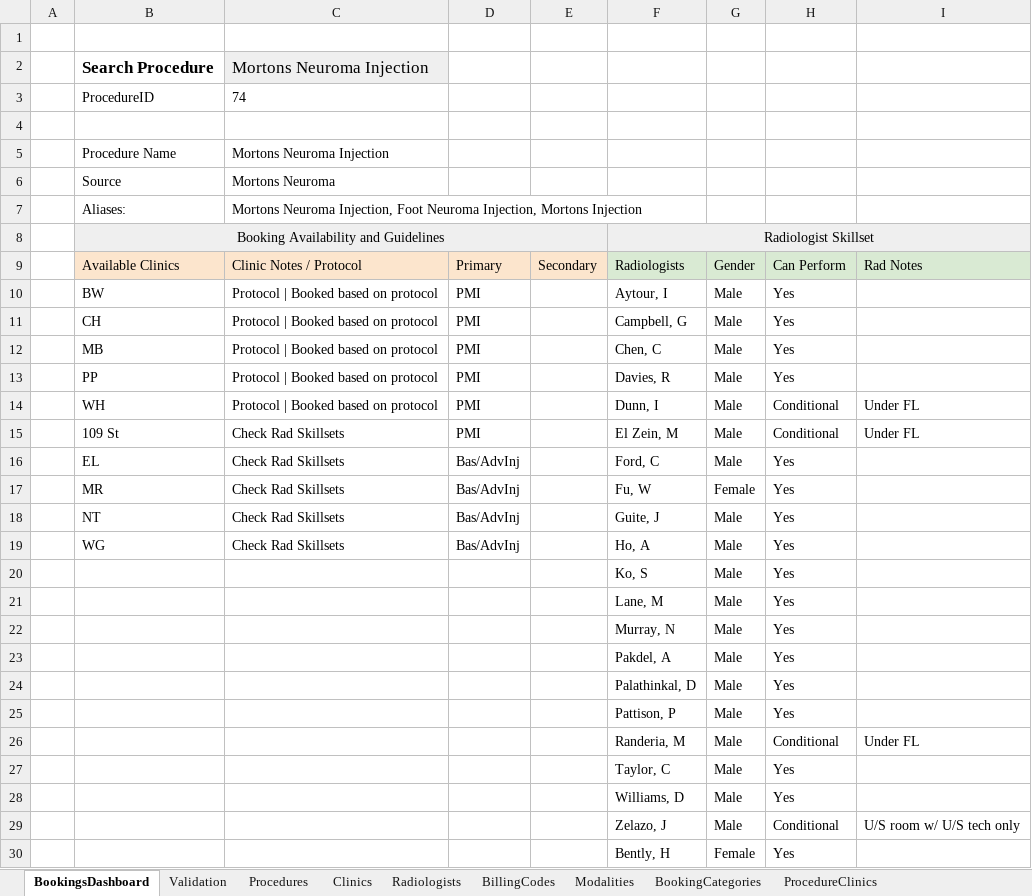
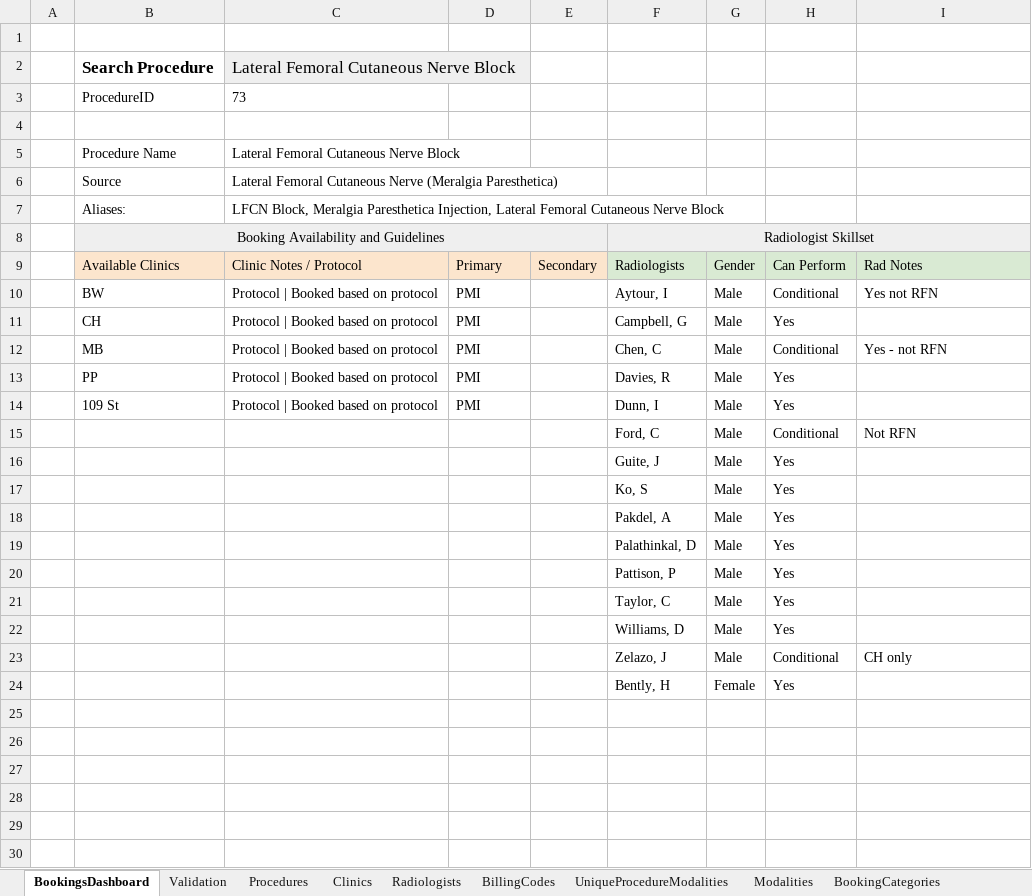
Before and after one commit to kngjms15/procedure-lookup-app, an Excel workbook: procedure_lookup_project.xlsx, sheet BookingsDashboard, drawn as a sheet; values as stored, in another font and other column widths than the file's, no borders; charts and pictures not drawn; removed rows and columns are numbered as before the commit, all else as after; the diff names each change by its address in the sheet, - before the commit and + after, or states it on an @@ line.

```diff
--- a/procedure_lookup_project.xlsx (sheet BookingsDashboard)
+++ b/procedure_lookup_project.xlsx (sheet BookingsDashboard)
+sheet tab: UniqueProcedureModalities
-C2: Mortons Neuroma Injection
+C2: Lateral Femoral Cutaneous Nerve Block
-C3: 74
+C3: 73
-C5: Mortons Neuroma Injection
+C5: Lateral Femoral Cutaneous Nerve Block
-C6: Mortons Neuroma
+C6: Lateral Femoral Cutaneous Nerve (Meralgia Paresthetica)
-C7: Mortons Neuroma Injection, Foot Neuroma Injection, Mortons Injection
+C7: LFCN Block, Meralgia Paresthetica Injection, Lateral Femoral Cutaneous Nerve Block
-H10: Yes
+H10: Conditional
-I10: (empty)
+I10: Yes not RFN
-H12: Yes
+H12: Conditional
-I12: (empty)
+I12: Yes - not RFN
-B14: WH
+B14: 109 St
-H14: Conditional
+H14: Yes
-I14: Under FL
+I14: (empty)
-row 15:  | 109 St | Check Rad Skillsets | PMI |  | El Zein, M | Male | Conditional | Under FL
-row 16:  | EL | Check Rad Skillsets | Bas/AdvInj |  | Ford, C | Male | Yes
-row 17:  | MR | Check Rad Skillsets | Bas/AdvInj |  | Fu, W | Female | Yes
-row 18:  | NT | Check Rad Skillsets | Bas/AdvInj |  | Guite, J | Male | Yes
-row 19:  | WG | Check Rad Skillsets | Bas/AdvInj |  | Ho, A | Male | Yes
+row 15:  |  |  |  |  | Ford, C | Male | Conditional | Not RFN
+row 16:  |  |  |  |  | Guite, J | Male | Yes
-row 21:  |  |  |  |  | Lane, M | Male | Yes
-row 22:  |  |  |  |  | Murray, N | Male | Yes
-row 26:  |  |  |  |  | Randeria, M | Male | Conditional | Under FL
-I23: U/S room w/ U/S tech only
+I23: CH only
```
Also changed, not shown: sheet ProcedureClinics, sheet ProcedureBillingCodes, sheet ProcedureAliases, sheet ProcedureBookingCategories, sheet Validation, sheet Procedures, other sheet tabs, hidden cells, charts or pictures.
